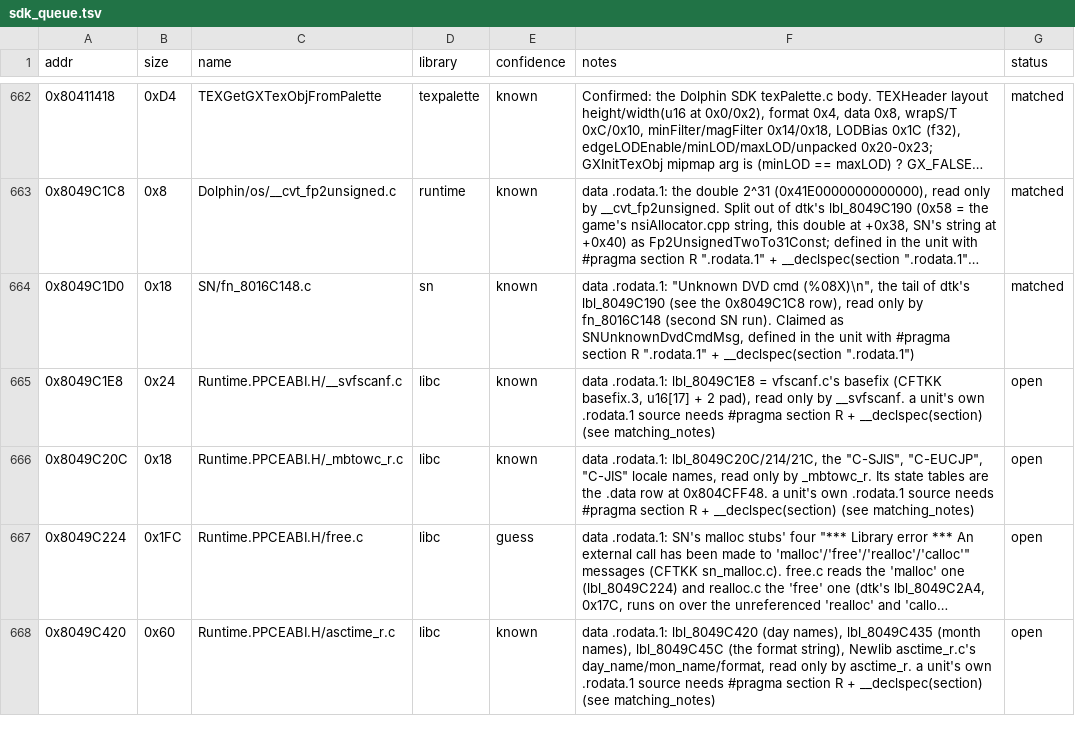
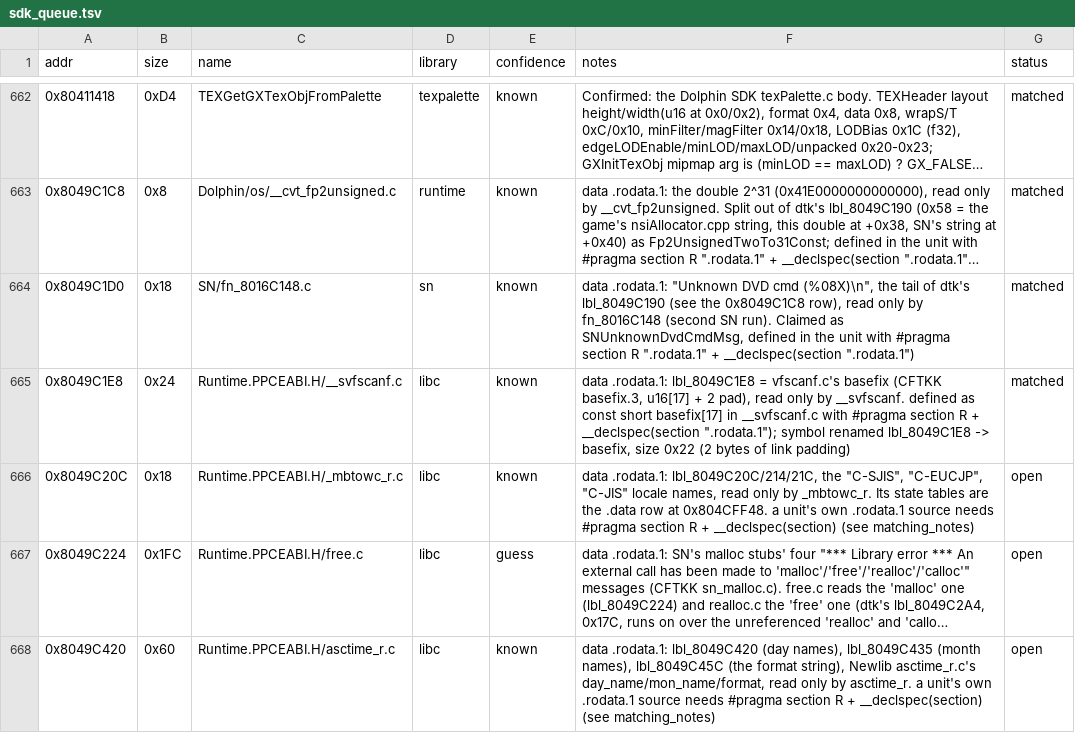
Before and after one commit to Esoteric-Engineer/mnroi, a TSV file: docs/sdk_queue.tsv, drawn as a sheet; only a part is shown, gaps mark what is left out; long unchanged cells end in ….

Commit message:
Split .rodata.1 into Runtime.PPCEABI.H/__svfscanf.c (Newlib vfscanf basefix)

```diff
--- a/docs/sdk_queue.tsv
+++ b/docs/sdk_queue.tsv
@@ -664,3 +664,3 @@ addr	size	name	library	confidence	notes	status
 0x8049C1D0	0x18	SN/fn_8016C148.c	sn	known	data .rodata.1: "Unknown DVD cmd (%08X)\n", the tail of dtk's lbl_8049C190 (see the 0x8049C1C8 row), read only by fn_8016C148 (second SN run). Claimed as SNUnknownDvdCmdMsg, defined in the unit with #pragma section R ".rodata.1" + __declspec(section ".rodata.1")	matched
-0x8049C1E8	0x24	Runtime.PPCEABI.H/__svfscanf.c	libc	known	data .rodata.1: lbl_8049C1E8 = vfscanf.c's basefix (CFTKK basefix.3, u16[17] + 2 pad), read only by __svfscanf. a unit's own .rodata.1 source needs #pragma section R + __declspec(section) (see matching_notes)	open
+0x8049C1E8	0x24	Runtime.PPCEABI.H/__svfscanf.c	libc	known	data .rodata.1: lbl_8049C1E8 = vfscanf.c's basefix (CFTKK basefix.3, u16[17] + 2 pad), read only by __svfscanf. defined as const short basefix[17] in __svfscanf.c with #pragma section R + __declspec(section ".rodata.1"); symbol renamed lbl_8049C1E8 -> basefix, size 0x22 (2 bytes of link padding)	matched
 0x8049C20C	0x18	Runtime.PPCEABI.H/_mbtowc_r.c	libc	known	data .rodata.1: lbl_8049C20C/214/21C, the "C-SJIS", "C-EUCJP", "C-JIS" locale names, read only by _mbtowc_r. Its state tables are the .data row at 0x804CFF48. a unit's own .rodata.1 source needs #pragma section R + __declspec(section) (see matching_notes)	open
```
Also changed, not shown: 3 other files.
